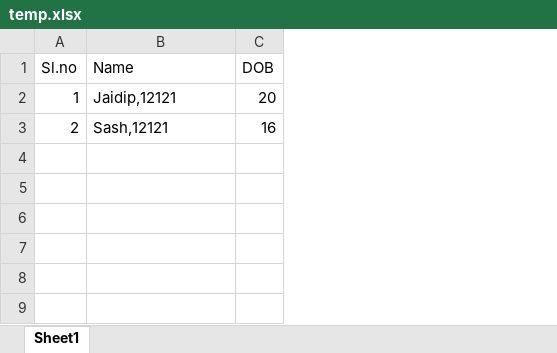
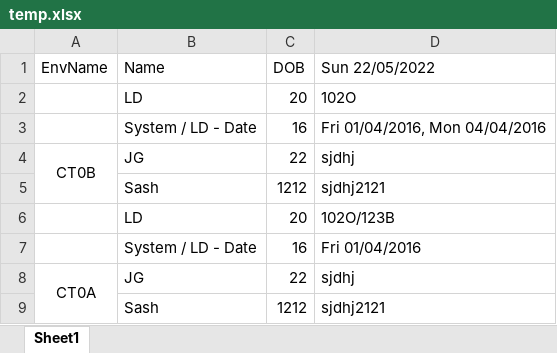
Before and after one commit to saswati24/simple-java-maven-app, an Excel workbook: temp.xlsx, sheet Sheet1, drawn as a sheet; values as stored, in another font and other column widths than the file's, no borders; removed rows and columns are numbered as before the commit, all else as after; the diff names each change by its address in the sheet, - before the commit and + after, or states it on an @@ line.

```diff
--- a/temp.xlsx (sheet Sheet1)
+++ b/temp.xlsx (sheet Sheet1)
-column A (Sl.no), rows 2-3: 1 | 2
+column A (EnvName), empty
+column D (Sun 22/05/2022), rows 2-3: 102O | Fri 01/04/2016, Mon 04/04/2016
-B2 (Name): Jaidip,12121
+B2 (Name): LD
-B3 (Name): Sash,12121
+B3 (Name): System / LD - Date
+row 4: CT0B | JG | 22 | sjdhj
+row 5:  | Sash | 1212 | sjdhj2121
+row 6:  | LD | 20 | 102O/123B
+row 7:  | System / LD - Date | 16 | Fri 01/04/2016
+row 8: CT0A | JG | 22 | sjdhj
+row 9:  | Sash | 1212 | sjdhj2121
```
Also changed, not shown: 5 other files.
